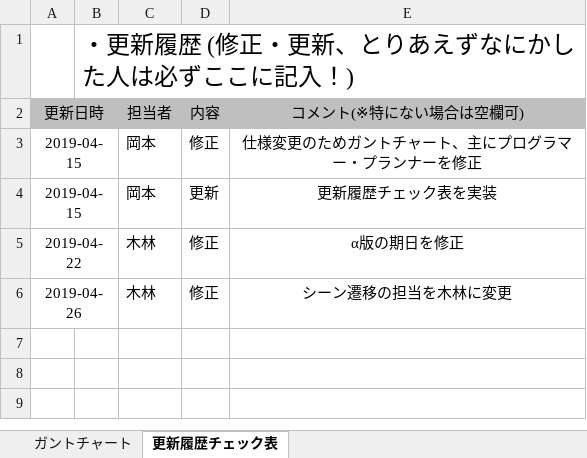
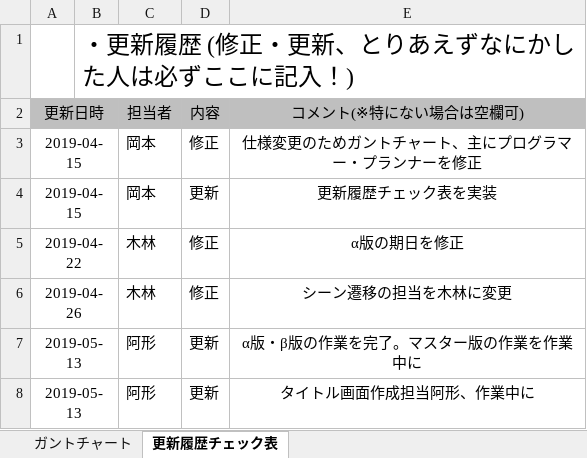
Before and after one commit to mizu9972/Heliosphere, an Excel workbook: heliosphere仕様関連/heliosphereガントチャート ver2.xlsx, sheet 更新履歴チェック表, drawn as a sheet; values as stored, in another font and other column widths than the file's, no borders; the diff names each change by its address in the sheet, - before the commit and + after, or states it on an @@ line.

```diff
--- a/heliosphere仕様関連/heliosphereガントチャート ver2.xlsx (sheet 更新履歴チェック表)
+++ b/heliosphere仕様関連/heliosphereガントチャート ver2.xlsx (sheet 更新履歴チェック表)
+row 7: 2019-05-13 |  | 阿形 | 更新 | α版・β版の作業を完了。マスター版の作業を作業中に
+row 8: 2019-05-13 |  | 阿形 | 更新 | タイトル画面作成担当阿形、作業中に
```
Also changed, not shown: sheet ガントチャート.
